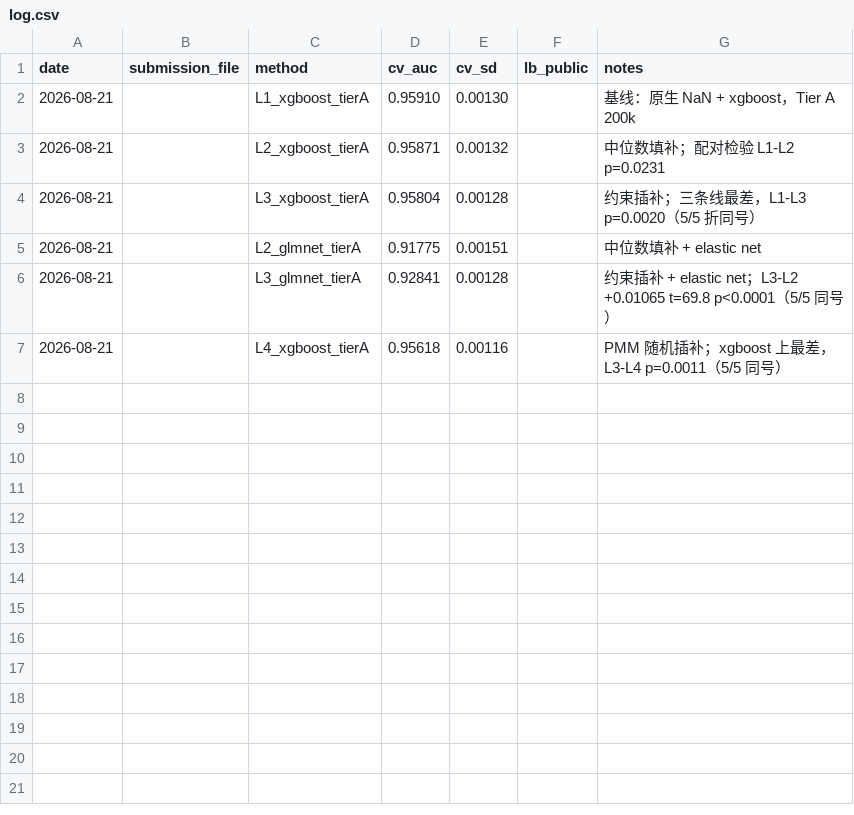
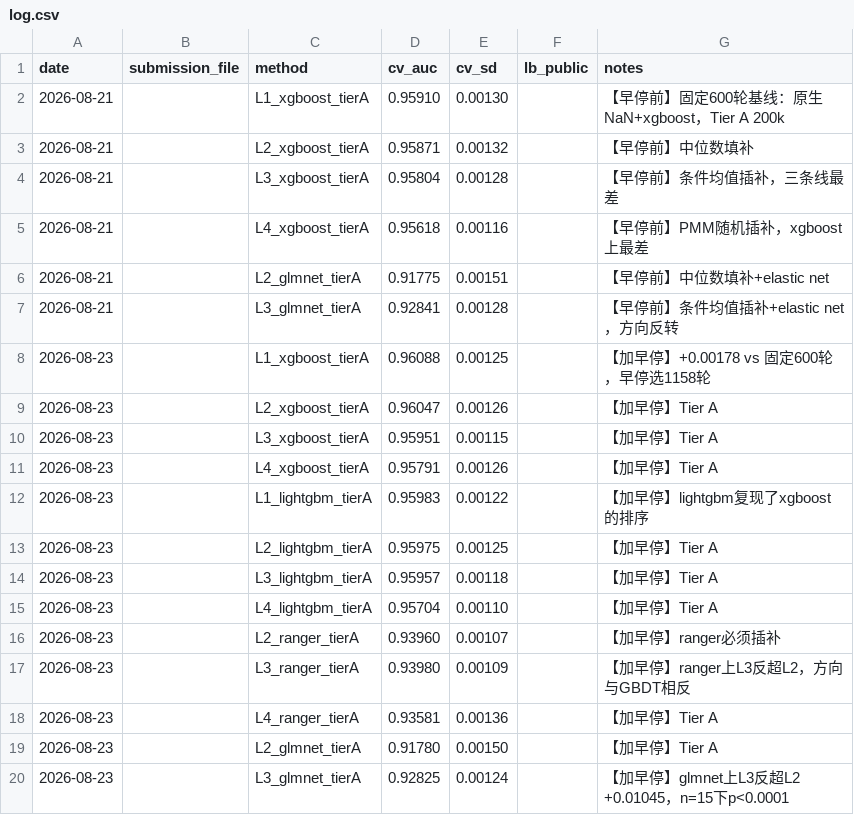
Before and after one commit to XIRANZHANG-X/smartphone-addiction-prediction, a CSV file: submissions/log.csv, drawn as a sheet; only a part is shown; the diff covers the shown part only.

```diff
--- a/submissions/log.csv
+++ b/submissions/log.csv
@@ -1,7 +1,20 @@
 date,submission_file,method,cv_auc,cv_sd,lb_public,notes
-2026-08-21,,L1_xgboost_tierA,0.95910,0.00130,,基线：原生 NaN + xgboost，Tier A 200k
-2026-08-21,,L2_xgboost_tierA,0.95871,0.00132,,中位数填补；配对检验 L1-L2 p=0.0231
-2026-08-21,,L3_xgboost_tierA,0.95804,0.00128,,约束插补；三条线最差，L1-L3 p=0.0020（5/5 折同号）
-2026-08-21,,L2_glmnet_tierA,0.91775,0.00151,,中位数填补 + elastic net
-2026-08-21,,L3_glmnet_tierA,0.92841,0.00128,,约束插补 + elastic net；L3-L2 +0.01065 t=69.8 p<0.0001（5/5 同号）
-2026-08-21,,L4_xgboost_tierA,0.95618,0.00116,,PMM 随机插补；xgboost 上最差，L3-L4 p=0.0011（5/5 同号）
+2026-08-21,,L1_xgboost_tierA,0.95910,0.00130,,【早停前】固定600轮基线：原生NaN+xgboost，Tier A 200k
+2026-08-21,,L2_xgboost_tierA,0.95871,0.00132,,【早停前】中位数填补
+2026-08-21,,L3_xgboost_tierA,0.95804,0.00128,,【早停前】条件均值插补，三条线最差
+2026-08-21,,L4_xgboost_tierA,0.95618,0.00116,,【早停前】PMM随机插补，xgboost上最差
+2026-08-21,,L2_glmnet_tierA,0.91775,0.00151,,【早停前】中位数填补+elastic net
+2026-08-21,,L3_glmnet_tierA,0.92841,0.00128,,【早停前】条件均值插补+elastic net，方向反转
+2026-08-23,,L1_xgboost_tierA,0.96088,0.00125,,【加早停】+0.00178 vs 固定600轮，早停选1158轮
+2026-08-23,,L2_xgboost_tierA,0.96047,0.00126,,【加早停】Tier A
+2026-08-23,,L3_xgboost_tierA,0.95951,0.00115,,【加早停】Tier A
+2026-08-23,,L4_xgboost_tierA,0.95791,0.00126,,【加早停】Tier A
+2026-08-23,,L1_lightgbm_tierA,0.95983,0.00122,,【加早停】lightgbm复现了xgboost的排序
+2026-08-23,,L2_lightgbm_tierA,0.95975,0.00125,,【加早停】Tier A
+2026-08-23,,L3_lightgbm_tierA,0.95957,0.00118,,【加早停】Tier A
+2026-08-23,,L4_lightgbm_tierA,0.95704,0.00110,,【加早停】Tier A
+2026-08-23,,L2_ranger_tierA,0.93960,0.00107,,【加早停】ranger必须插补
+2026-08-23,,L3_ranger_tierA,0.93980,0.00109,,【加早停】ranger上L3反超L2，方向与GBDT相反
+2026-08-23,,L4_ranger_tierA,0.93581,0.00136,,【加早停】Tier A
+2026-08-23,,L2_glmnet_tierA,0.91780,0.00150,,【加早停】Tier A
+2026-08-23,,L3_glmnet_tierA,0.92825,0.00124,,【加早停】glmnet上L3反超L2 +0.01045，n=15下p<0.0001
```
Also changed, not shown: 10 added rows elsewhere in this file, 8 other files.
